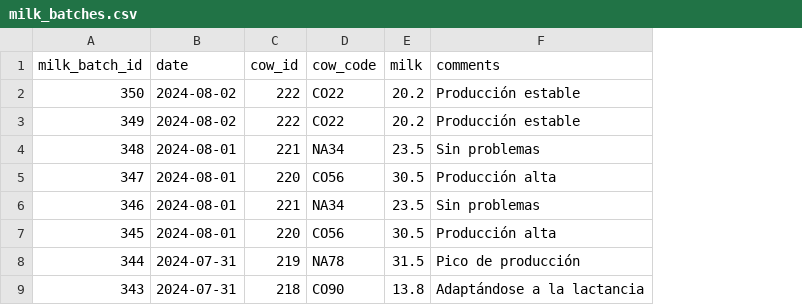
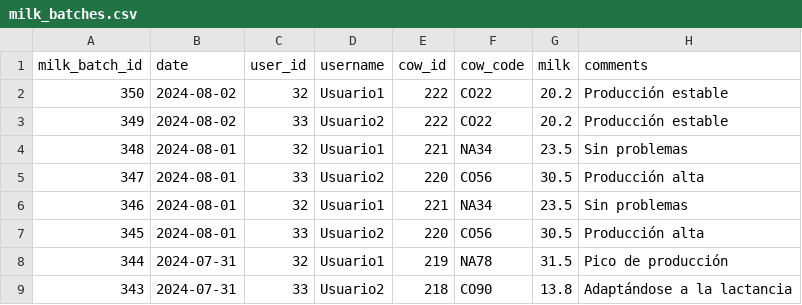
Before and after one commit to julioccorderoc/keso_app, a CSV file: data_mockup/tables/CSV/milk_batches.csv, drawn as a sheet; only a part is shown; the diff names each change by its address in the sheet, - before the commit and + after, or states it on an @@ line.

Commit message:
data mockups updated

```diff
--- a/data_mockup/tables/CSV/milk_batches.csv
+++ b/data_mockup/tables/CSV/milk_batches.csv
+column C (user_id), rows 2-9: 32 | 33 | 32 | 33 | 32 | 33 | 32 | 33
+column D (username), rows 2-9: Usuario1 | Usuario2 | Usuario1 | Usuario2 | Usuario1 | Usuario2 | Usuario1 | Usuario2
```
Also changed, not shown: data_mockup/tables/CSV/cheese_batches.csv, 2 other files.
